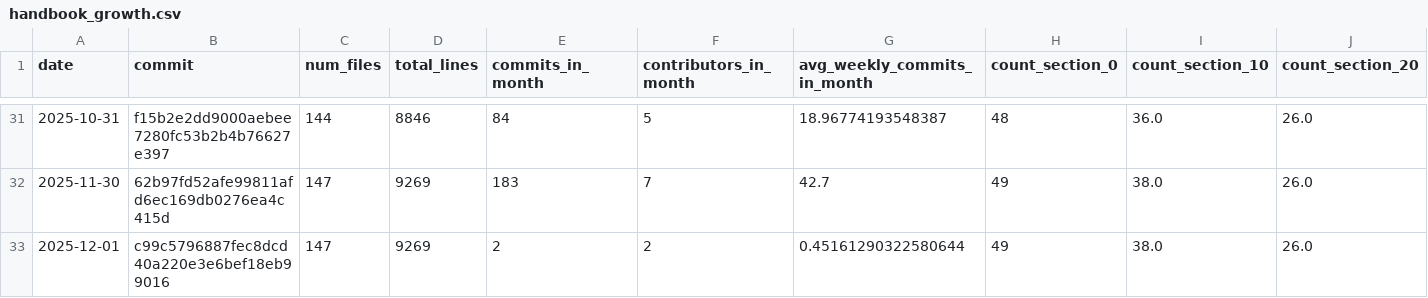
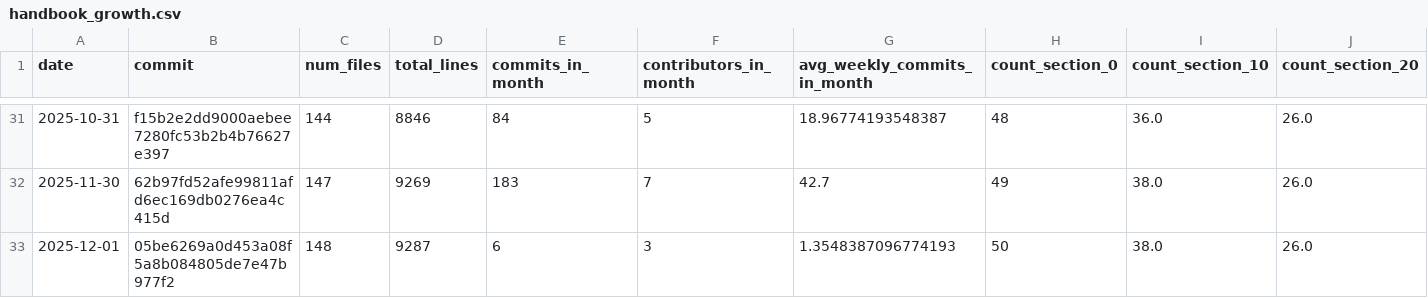
Before and after one commit to digital-work-lab/handbook, a CSV file: assets/reports/handbook_growth.csv, drawn as a sheet; only a part is shown, gaps mark what is left out; the diff names each change by its address in the sheet, - before the commit and + after, or states it on an @@ line.

```diff
--- a/assets/reports/handbook_growth.csv
+++ b/assets/reports/handbook_growth.csv
-B33 (commit): c99c5796887fec8dcd40a220e3e6bef18eb99016
+B33 (commit): 05be6269a0d453a08f5a8b084805de7e47b977f2
-C33 (num_files): 147
+C33 (num_files): 148
-D33 (total_lines): 9269
+D33 (total_lines): 9287
-E33 (commits_in_month): 2
+E33 (commits_in_month): 6
-F33 (contributors_in_month): 2
+F33 (contributors_in_month): 3
-G33 (avg_weekly_commits_in_month): 0.45161290322580644
+G33 (avg_weekly_commits_in_month): 1.3548387096774193
-H33 (count_section_0): 49
+H33 (count_section_0): 50
```
Also changed, not shown: assets/reports/lab_management_repos_activity_per_month.csv, assets/reports/teaching_repos_activity_per_month.csv, 2 other files.
